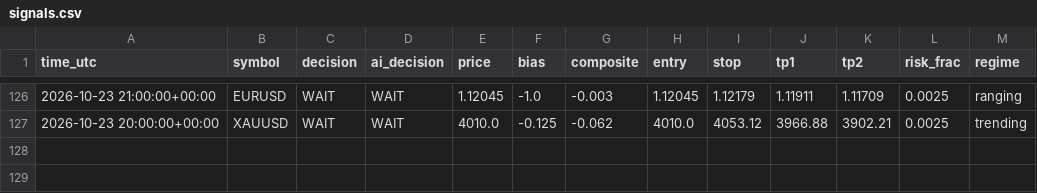
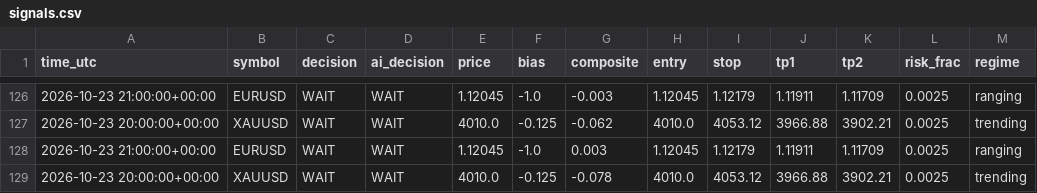
Before and after one commit to sobhansbp/Trade-, a CSV file: journal/signals.csv, drawn as a sheet; only a part is shown, gaps mark what is left out.

```diff
--- a/journal/signals.csv
+++ b/journal/signals.csv
@@ -127 +127,3 @@ time_utc,symbol,decision,ai_decision,price,bias,composite,entry,stop,tp1,tp2,ris
 2026-10-23 20:00:00+00:00,XAUUSD,WAIT,WAIT,4010.0,-0.125,-0.062,4010.0,4053.12,3966.88,3902.21,0.0025,trending
+2026-10-23 21:00:00+00:00,EURUSD,WAIT,WAIT,1.12045,-1.0,0.003,1.12045,1.12179,1.11911,1.11709,0.0025,ranging
+2026-10-23 20:00:00+00:00,XAUUSD,WAIT,WAIT,4010.0,-0.125,-0.078,4010.0,4053.12,3966.88,3902.21,0.0025,trending
```
Also changed, not shown: journal/paper_equity.csv, 1 other file.
